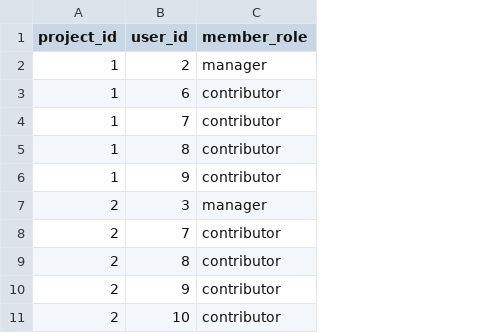
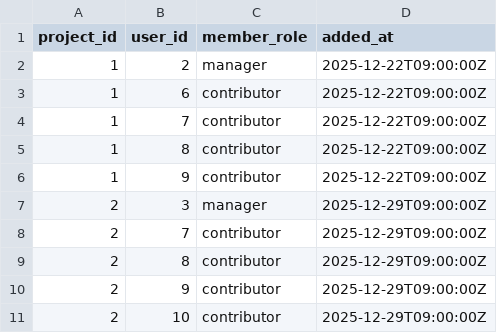
Before and after one commit to Gaurav-coding08/ppfc-portal, a CSV file: data/csv/project_members.csv, drawn as a sheet; only a part is shown; the diff names each change by its address in the sheet, - before the commit and + after, or states it on an @@ line.

```diff
--- a/data/csv/project_members.csv
+++ b/data/csv/project_members.csv
+column D (added_at), rows 2-11: 2025-12-22T09:00:00Z | 2025-12-22T09:00:00Z | 2025-12-22T09:00:00Z | 2025-12-22T09:00:00Z | 2025-12-22T09:00:00Z | 2025-12-29T09:00:00Z | 2025-12-29T09:00:00Z | 2025-12-29T09:00:00Z | 2025-12-29T09:00:00Z | 2025-12-29T09:00:00Z
```
Also changed, not shown: data/csv/change_requests.csv, data/csv/cost_transactions.csv, 25 other files.
